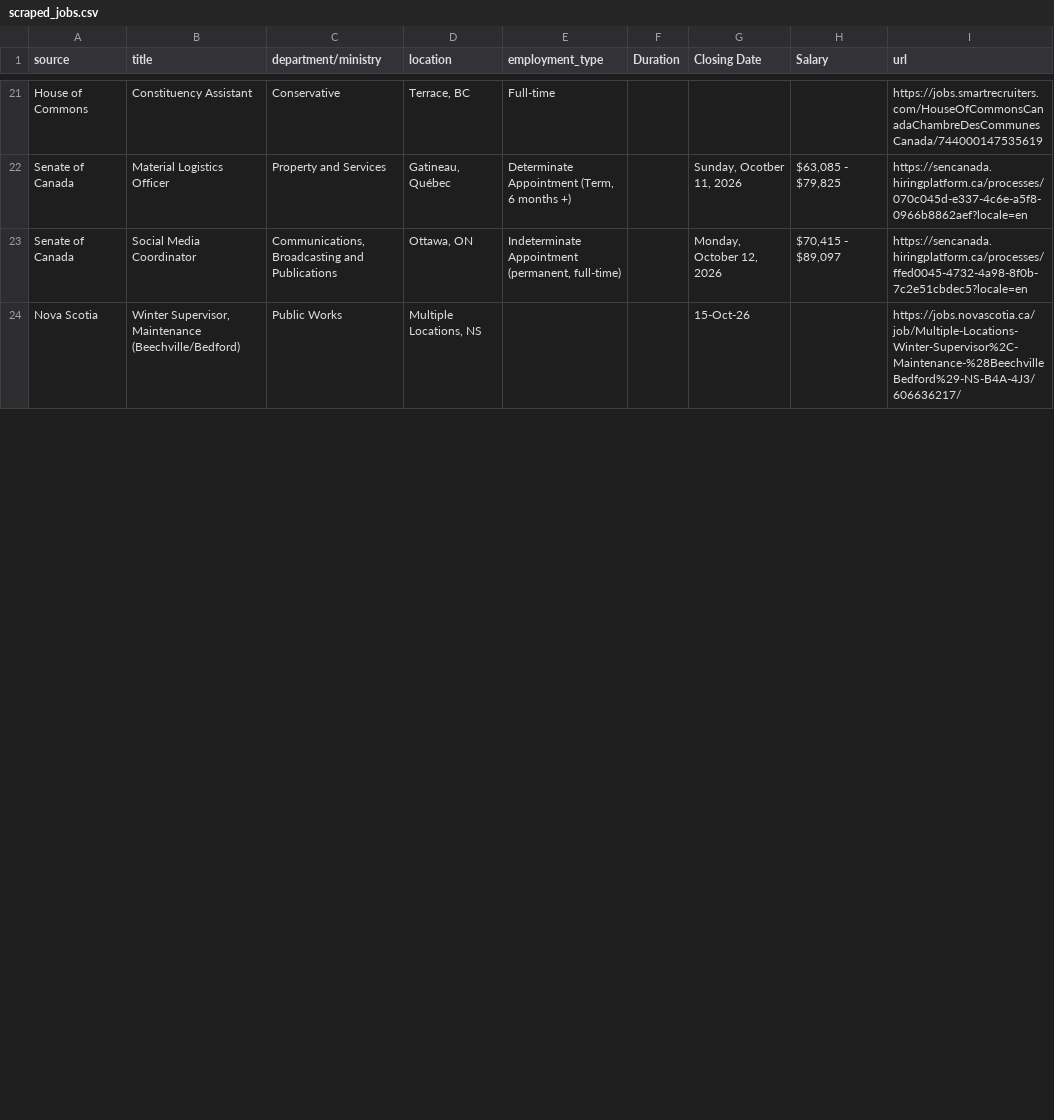
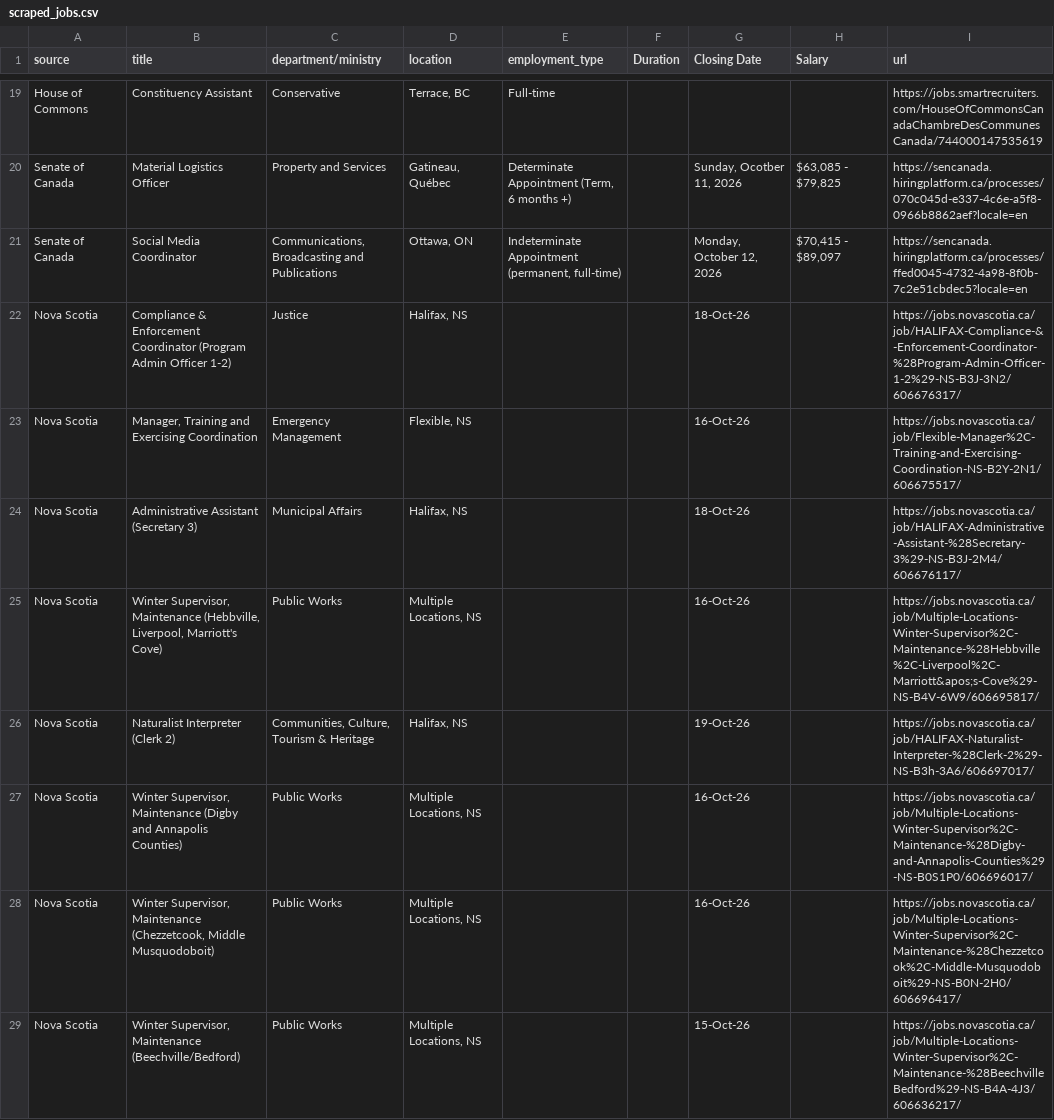
Before and after one commit to Glocal-Open-Source/showcase, a CSV file: scripts/scraped_jobs.csv, drawn as a sheet; only a part is shown, gaps mark what is left out; the diff covers the shown part only.

```diff
--- a/scripts/scraped_jobs.csv
+++ b/scripts/scraped_jobs.csv
@@ -23,2 +21,9 @@ Senate of Canada,Material Logistics Officer,Property and Services,"Gatineau, Qu
 Senate of Canada,Social Media Coordinator,"Communications, Broadcasting and Publications","Ottawa, ON","Indeterminate Appointment (permanent, full-time)",,"Monday, October 12, 2026","$70,415 - $89,097",https://sencanada.hiringplatform.ca/processes/ffed0045-4732-4a98-8f0b-7c2e51cbdec5?locale=en
+Nova Scotia,Compliance & Enforcement Coordinator (Program Admin Officer 1-2),Justice,"Halifax, NS",,,18-Oct-26,,https://jobs.novascotia.ca/job/HALIFAX-Compliance-&-Enforcement-Coordinator-%28Program-Admin-Officer-1-2%29-NS-B3J-3N2/606676317/
+Nova Scotia,"Manager, Training and Exercising Coordination",Emergency Management,"Flexible, NS",,,16-Oct-26,,https://jobs.novascotia.ca/job/Flexible-Manager%2C-Training-and-Exercising-Coordination-NS-B2Y-2N1/606675517/
+Nova Scotia,Administrative Assistant (Secretary 3),Municipal Affairs,"Halifax, NS",,,18-Oct-26,,https://jobs.novascotia.ca/job/HALIFAX-Administrative-Assistant-%28Secretary-3%29-NS-B3J-2M4/606676117/
+Nova Scotia,"Winter Supervisor, Maintenance (Hebbville, Liverpool, Marriott's Cove)",Public Works,"Multiple Locations, NS",,,16-Oct-26,,https://jobs.novascotia.ca/job/Multiple-Locations-Winter-Supervisor%2C-Maintenance-%28Hebbville%2C-Liverpool%2C-Marriott&apos;s-Cove%29-NS-B4V-6W9/606695817/
+Nova Scotia,Naturalist Interpreter (Clerk 2),"Communities, Culture, Tourism & Heritage","Halifax, NS",,,19-Oct-26,,https://jobs.novascotia.ca/job/HALIFAX-Naturalist-Interpreter-%28Clerk-2%29-NS-B3h-3A6/606697017/
+Nova Scotia,"Winter Supervisor, Maintenance (Digby and Annapolis Counties)",Public Works,"Multiple Locations, NS",,,16-Oct-26,,https://jobs.novascotia.ca/job/Multiple-Locations-Winter-Supervisor%2C-Maintenance-%28Digby-and-Annapolis-Counties%29-NS-B0S1P0/606696017/
+Nova Scotia,"Winter Supervisor, Maintenance (Chezzetcook, Middle Musquodoboit)",Public Works,"Multiple Locations, NS",,,16-Oct-26,,https://jobs.novascotia.ca/job/Multiple-Locations-Winter-Supervisor%2C-Maintenance-%28Chezzetcook%2C-Middle-Musquodoboit%29-NS-B0N-2H0/606696417/
 Nova Scotia,"Winter Supervisor, Maintenance (Beechville/Bedford)",Public Works,"Multiple Locations, NS",,,15-Oct-26,,https://jobs.novascotia.ca/job/Multiple-Locations-Winter-Supervisor%2C-Maintenance-%28BeechvilleBedford%29-NS-B4A-4J3/606636217/
```
Also changed, not shown: 5 added rows, 17 removed rows, 1 moved row and 5 edited cells elsewhere in this file, 1 other file.
